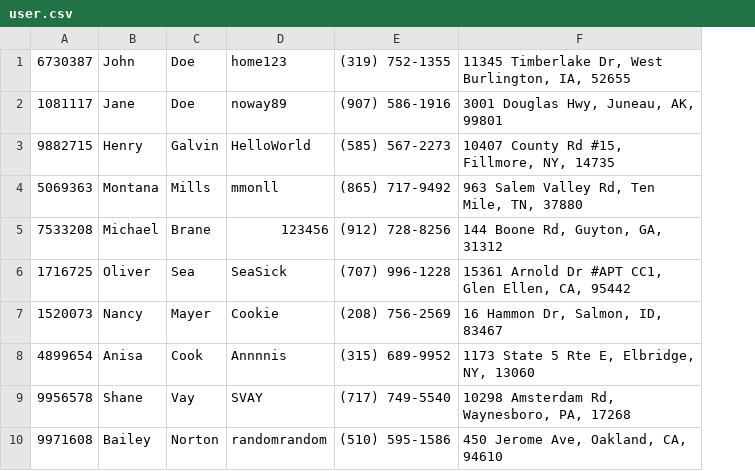
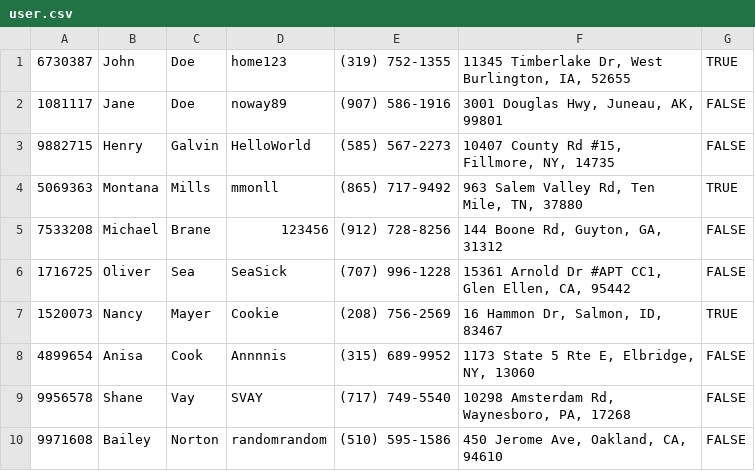
Before and after one commit to robertcs3/group14SE, a CSV file: user.csv, drawn as a sheet; the diff names each change by its address in the sheet, - before the commit and + after, or states it on an @@ line.

Commit message:
update user with isChild check

```diff
--- a/user.csv
+++ b/user.csv
+column G, rows 1-10: TRUE | FALSE | FALSE | TRUE | FALSE | FALSE | TRUE | FALSE | FALSE | FALSE
```
